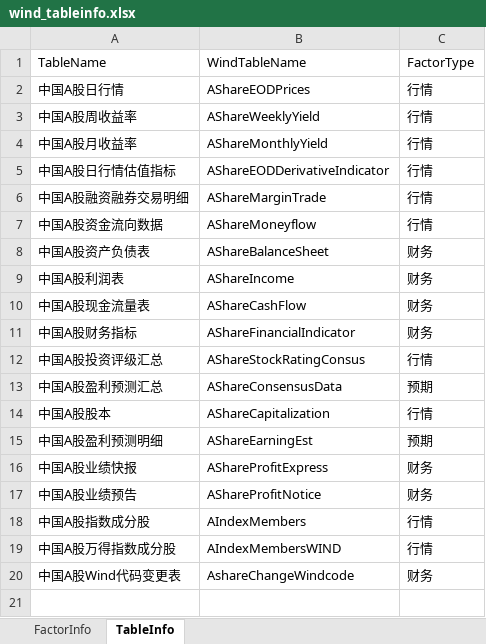
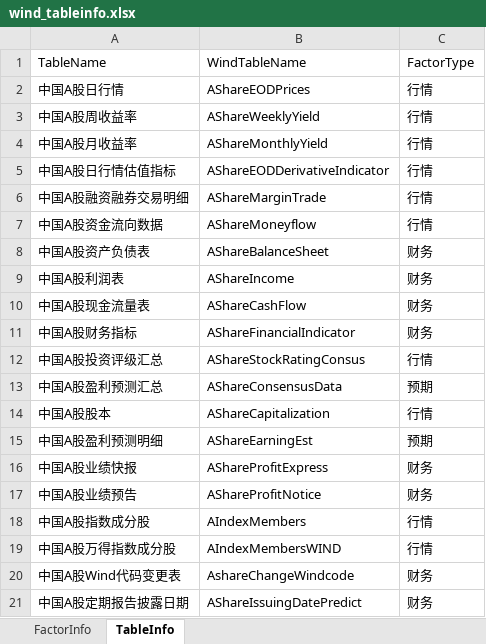
Before and after one commit to wanhanwan/Packages, an Excel workbook: FactorLib/resource/wind_tableinfo.xlsx, sheet TableInfo, drawn as a sheet; values as stored, in another font and other column widths than the file's, no borders; the diff names each change by its address in the sheet, - before the commit and + after, or states it on an @@ line.

```diff
--- a/FactorLib/resource/wind_tableinfo.xlsx (sheet TableInfo)
+++ b/FactorLib/resource/wind_tableinfo.xlsx (sheet TableInfo)
+row 21: 中国A股定期报告披露日期 | AShareIssuingDatePredict | 财务
```
Also changed, not shown: sheet FactorInfo, 2 other files.
